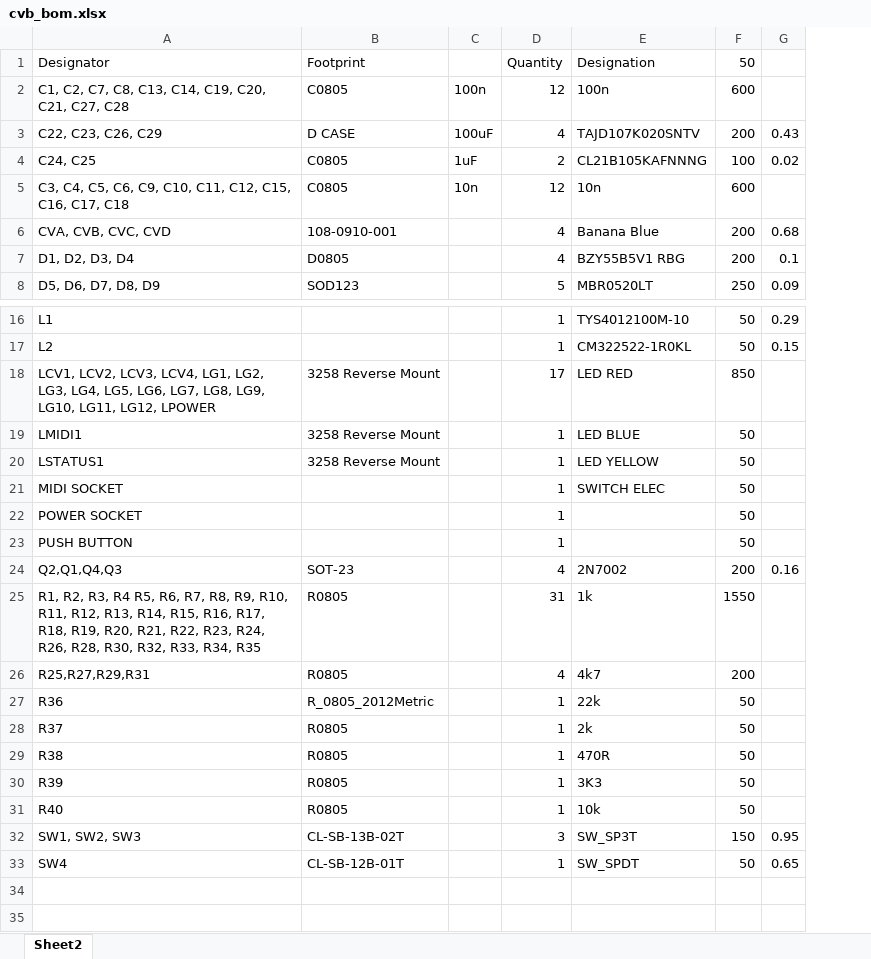
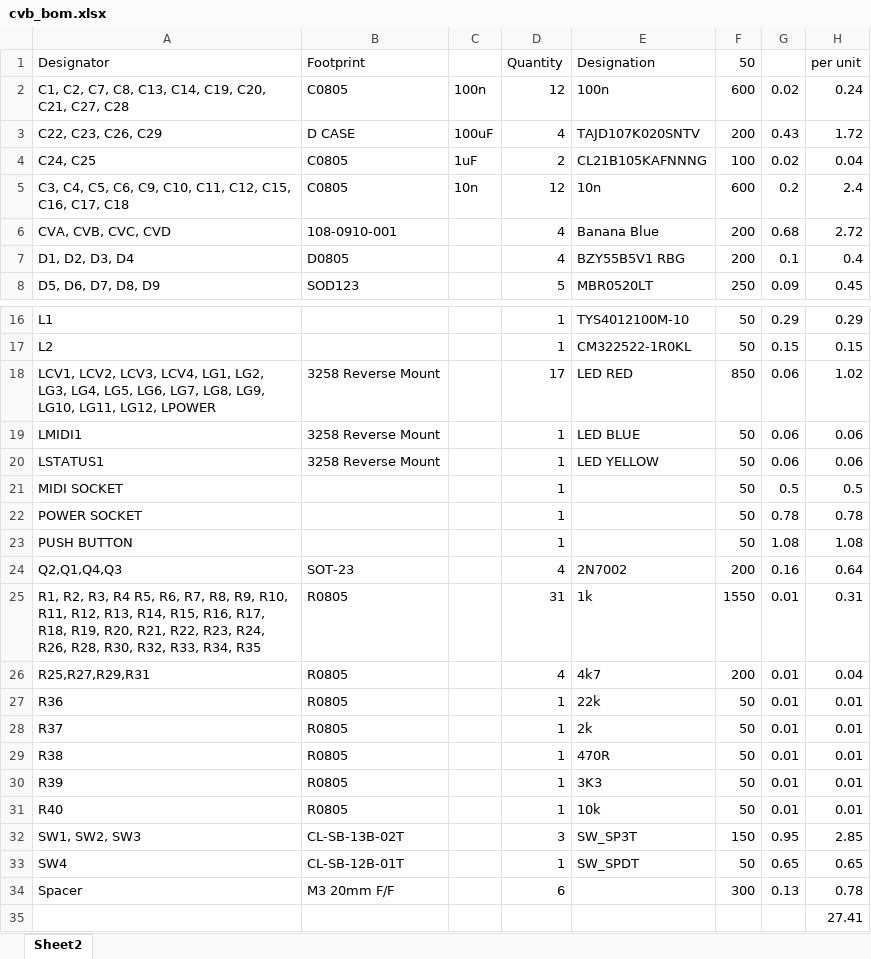
Before and after one commit to hotchk155/cvocd.a, an Excel workbook: cvocd_banana/cvb_bom.xlsx, sheet Sheet2, drawn as a sheet; only a part is shown, gaps mark what is left out; values as stored, in another font and other column widths than the file's, no cell formats; the diff names each change by its address in the sheet, - before the commit and + after, or states it on an @@ line.

```diff
--- a/cvocd_banana/cvb_bom.xlsx (sheet Sheet2)
+++ b/cvocd_banana/cvb_bom.xlsx (sheet Sheet2)
+column H (per unit), rows 2-8: 0.24 | 1.72 | 0.04 | 2.4 | 2.72 | 0.4 | 0.45; rows 16-33: 0.29 | 0.15 | 1.02 | 0.06 | 0.06 | 0.5 | 0.78 | 1.08 | 0.64 | 0.31 | 0.04 | 0.01 | 0.01 | 0.01 | 0.01 | 0.01 | 2.85 | 0.65
-G2: (empty)
+G2: 0.02
-G5: (empty)
+G5: 0.2
-G18:G20: (empty)
+G18:G20: 0.06
-E21 (Designation): SWITCH ELEC
+E21 (Designation): (empty)
-G21: (empty)
+G21: 0.5
-G22: (empty)
+G22: 0.78
-G23: (empty)
+G23: 1.08
-G25:G31: (empty)
+G25:G31: 0.01
-B27 (Footprint): R_0805_2012Metric
+B27 (Footprint): R0805
+row 34: Spacer | M3 20mm F/F |  | 6 |  | 300 | 0.13 | 0.78
+row 35:  |  |  |  |  |  |  | 27.41
```
Also changed, not shown: cell formats, 4 other files.
